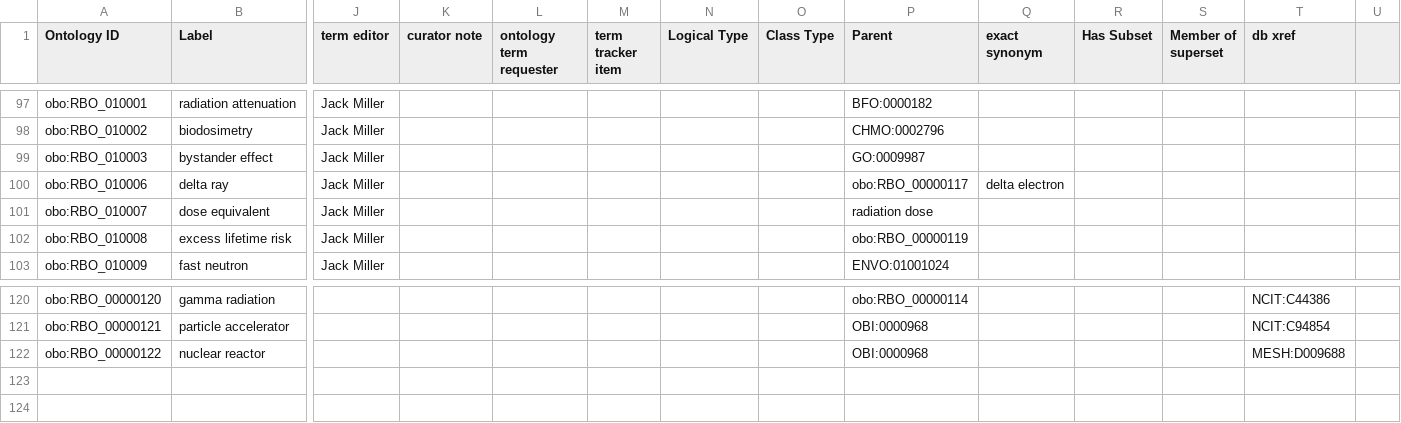
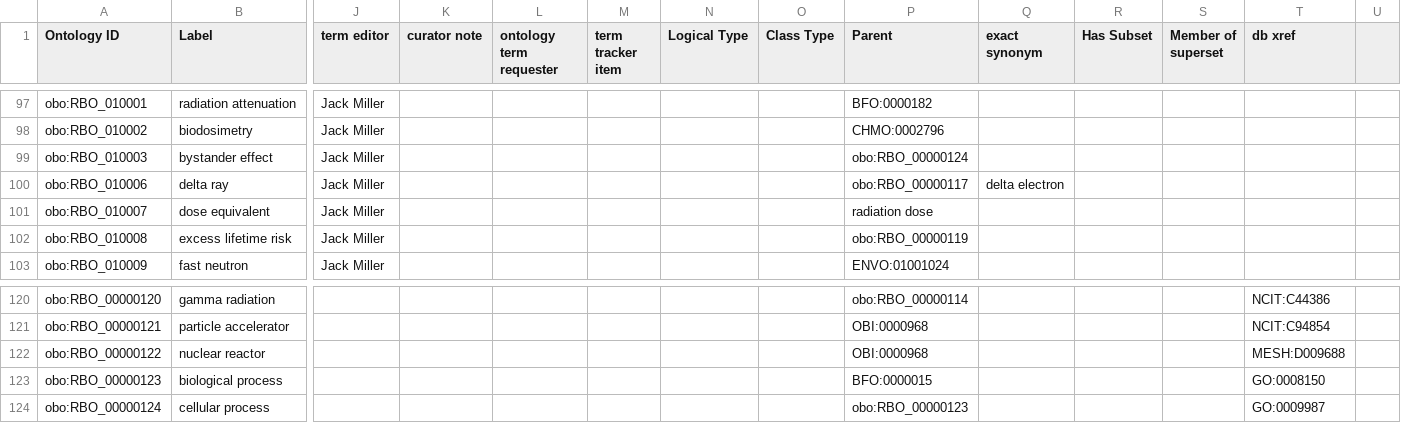
Before and after one commit to Radiobiology-Informatics-Consortium/RBO, a TSV file: src/templates/RBO_classes.tsv, drawn as a sheet; only a part is shown, gaps mark what is left out; rows hold the shown columns only; the diff names each change by its address in the sheet, - before the commit and + after, or states it on an @@ line.

```diff
--- a/src/templates/RBO_classes.tsv
+++ b/src/templates/RBO_classes.tsv
-P99 (Parent): GO:0009987
+P99 (Parent): obo:RBO_00000124
+row 123: obo:RBO_00000123 | biological process |  |  |  |  |  |  | BFO:0000015 |  |  |  | GO:0008150
+row 124: obo:RBO_00000124 | cellular process |  |  |  |  |  |  | obo:RBO_00000123 |  |  |  | GO:0009987
```
Also changed, not shown: reports/RBO.owl-obo-report.tsv, reports/rbo.owl-obo-report.tsv, 32 other files.
